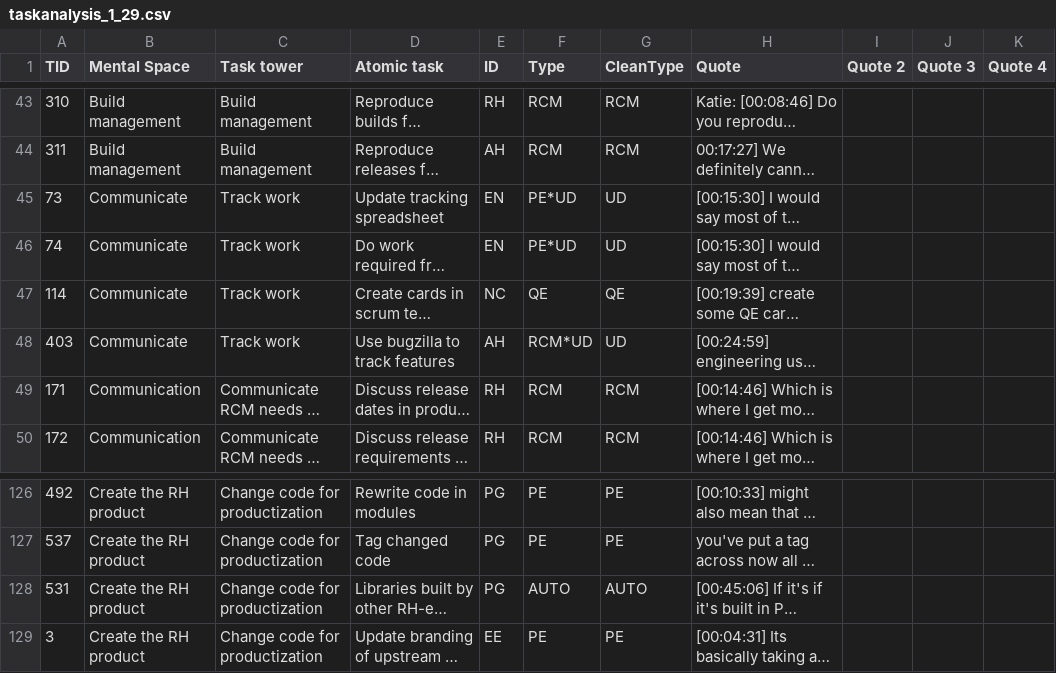
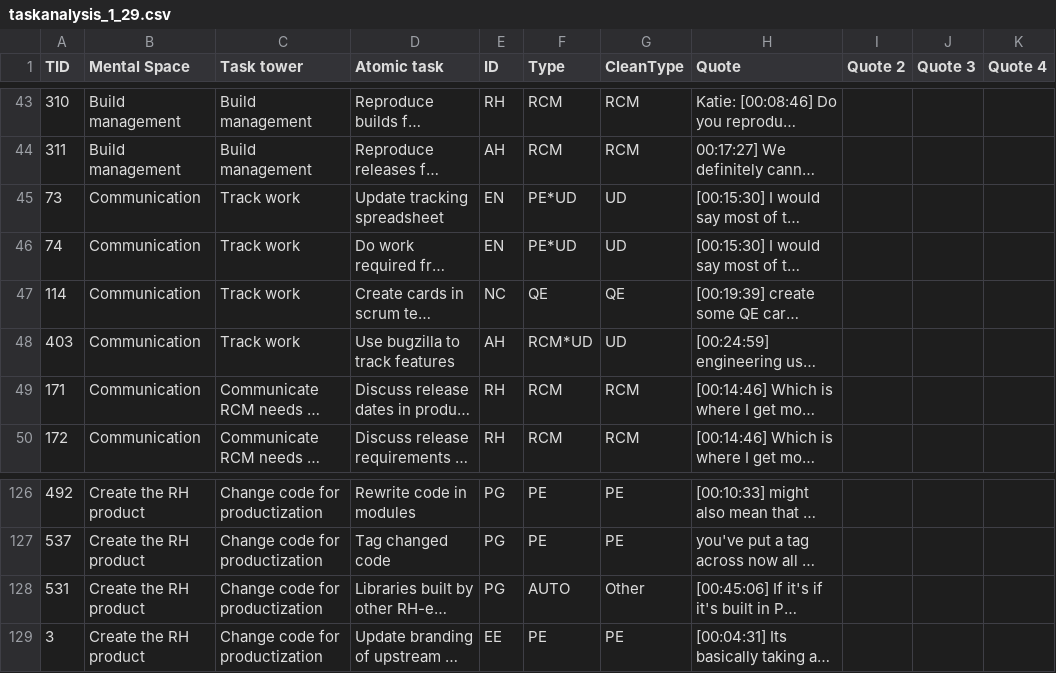
Before and after one commit to katierik/mentalmodelmaker, a CSV file: taskanalysis_1_29.csv, drawn as a sheet; only a part is shown, gaps mark what is left out; long unchanged cells end in …; the diff names each change by its address in the sheet, - before the commit and + after, or states it on an @@ line.

Commit message:
Updating static data
Also trying to see if it will access with autentication

```diff
--- a/taskanalysis_1_29.csv
+++ b/taskanalysis_1_29.csv
-B45:B48 (Mental Space): Communicate
+B45:B48 (Mental Space): Communication
-G128 (CleanType): AUTO
+G128 (CleanType): Other
```
Also changed, not shown: 1 other file.
